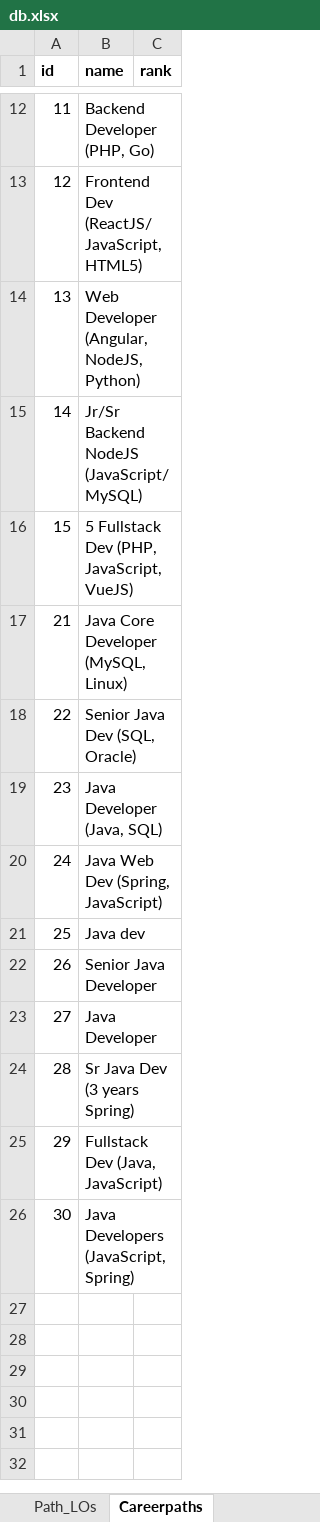
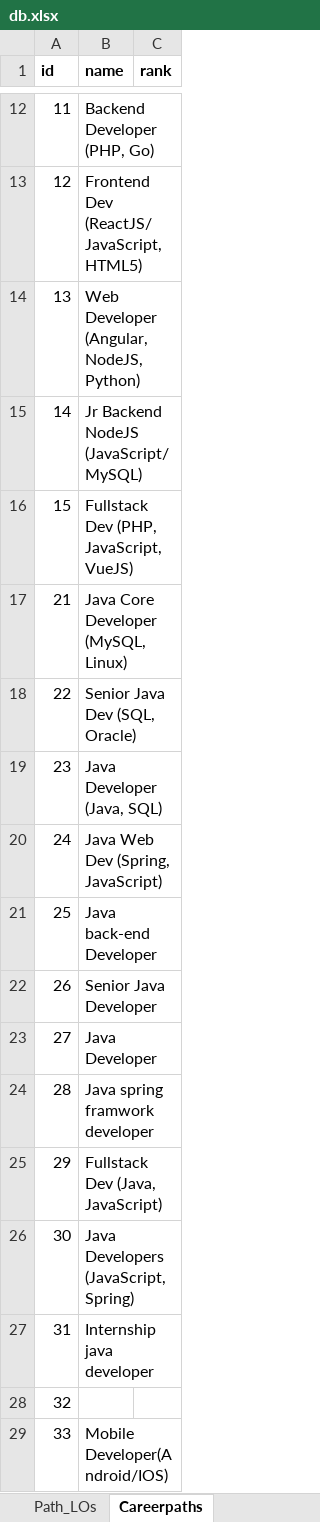
Before and after one commit to Phongptse05472/rails-efe, an Excel workbook: db/data_import_from_csv/db.xlsx, sheet Careerpaths, drawn as a sheet; only a part is shown, gaps mark what is left out; values as stored, in another font and other column widths than the file's, no borders; the diff names each change by its address in the sheet, - before the commit and + after, or states it on an @@ line.

```diff
--- a/db/data_import_from_csv/db.xlsx (sheet Careerpaths)
+++ b/db/data_import_from_csv/db.xlsx (sheet Careerpaths)
-B15 (name): Jr/Sr Backend NodeJS (JavaScript/MySQL)
+B15 (name): Jr Backend NodeJS (JavaScript/MySQL)
-B16 (name): 5 Fullstack Dev (PHP, JavaScript, VueJS)
+B16 (name): Fullstack Dev (PHP, JavaScript, VueJS)
-B21 (name): Java dev
+B21 (name): Java back-end Developer
-B24 (name): Sr Java Dev (3 years Spring)
+B24 (name): Java spring framwork developer
+row 27: 31 | Internship java developer
+row 28: 32
+row 29: 33 | Mobile Developer(Android/IOS)
```
Also changed, not shown: sheet Learning_outcomes, sheet Articles, sheet Path_LOs, sheet Courses, sheet Skills, sheet LO_LOs, 1 more sheet, 4 other files.
